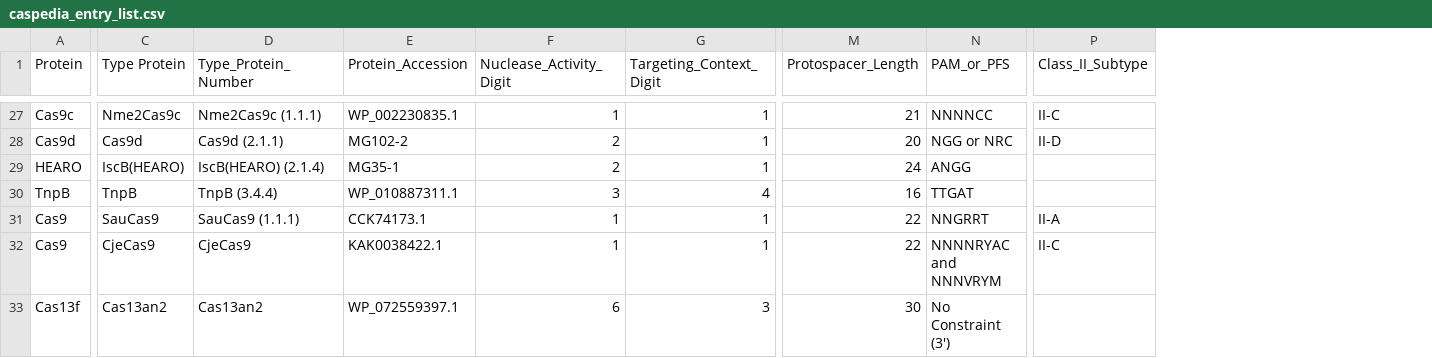
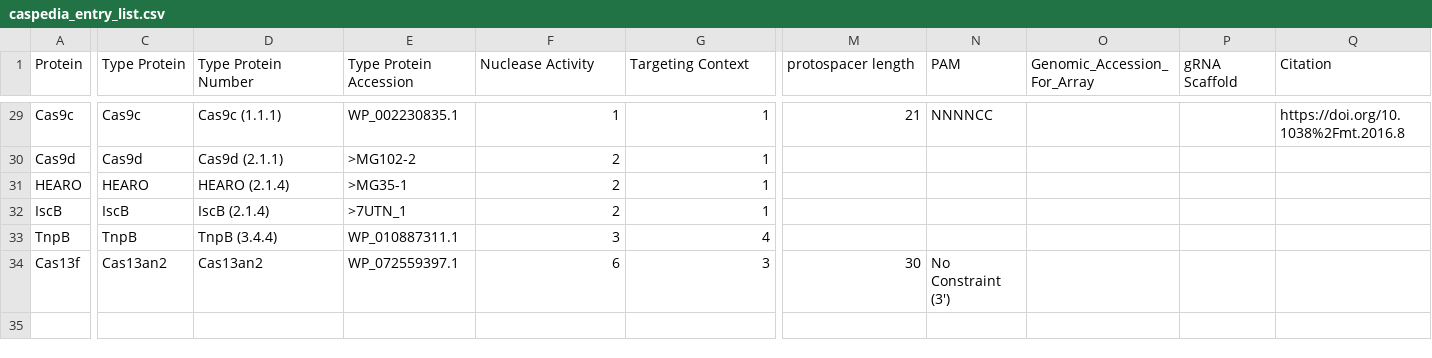
Before and after one commit to Doudna-lab/casPedia_website, a CSV file: background_data/caspedia_entry_list.csv, drawn as a sheet; only a part is shown, gaps mark what is left out; removed rows and columns are numbered as before the commit, all else as after; rows hold the shown columns only; the diff covers the shown part only; the diff names each change by its address in the sheet, - before the commit and + after, or states it on an @@ line.

Commit message:
content update:  new master_table + wiki_manifest new feature: improved column adherence checking

```diff
--- a/background_data/caspedia_entry_list.csv
+++ b/background_data/caspedia_entry_list.csv
+column O (Genomic_Accession_For_Array), empty
+column P (gRNA Scaffold), empty
+column Q (Citation), row 29: https://doi.org/10.1038%2Fmt.2016.8
-column P (Class_II_Subtype), rows 27-28: II-C | II-D
-D1: Type_Protein_Number
+D1: Type Protein Number
-E1: Protein_Accession
+E1: Type Protein Accession
-F1: Nuclease_Activity_Digit
+F1: Nuclease Activity
-G1: Targeting_Context_Digit
+G1: Targeting Context
-M1: Protospacer_Length
+M1: protospacer length
-N1: PAM_or_PFS
+N1: PAM
-C29 (Type Protein): Nme2Cas9c
+C29 (Type Protein): Cas9c
-D29 (Type Protein Number): Nme2Cas9c (1.1.1)
+D29 (Type Protein Number): Cas9c (1.1.1)
-E30 (Type Protein Accession): MG102-2
+E30 (Type Protein Accession): >MG102-2
-M30 (protospacer length): 20
+M30 (protospacer length): (empty)
-N30 (PAM): NGG or NRC
+N30 (PAM): (empty)
-C31 (Type Protein): IscB(HEARO)
+C31 (Type Protein): HEARO
-D31 (Type Protein Number): IscB(HEARO) (2.1.4)
+D31 (Type Protein Number): HEARO (2.1.4)
-E31 (Type Protein Accession): MG35-1
+E31 (Type Protein Accession): >MG35-1
-M31 (protospacer length): 24
+M31 (protospacer length): (empty)
-N31 (PAM): ANGG
+N31 (PAM): (empty)
+row 32: IscB | IscB | IscB (2.1.4) | >7UTN_1 | 2 | 1
-M33 (protospacer length): 16
+M33 (protospacer length): (empty)
-N33 (PAM): TTGAT
+N33 (PAM): (empty)
-row 31: Cas9 | SauCas9 | SauCas9 (1.1.1) | CCK74173.1 | 1 | 1 | 22 | NNGRRT | II-A
-row 32: Cas9 | CjeCas9 | CjeCas9 | KAK0038422.1 | 1 | 1 | 22 | NNNNRYAC and NNNVRYM | II-C
```
Also changed, not shown: 2 added rows and 63 edited cells elsewhere in this file, background_data/wiki_manifest.csv, 1 other file.
